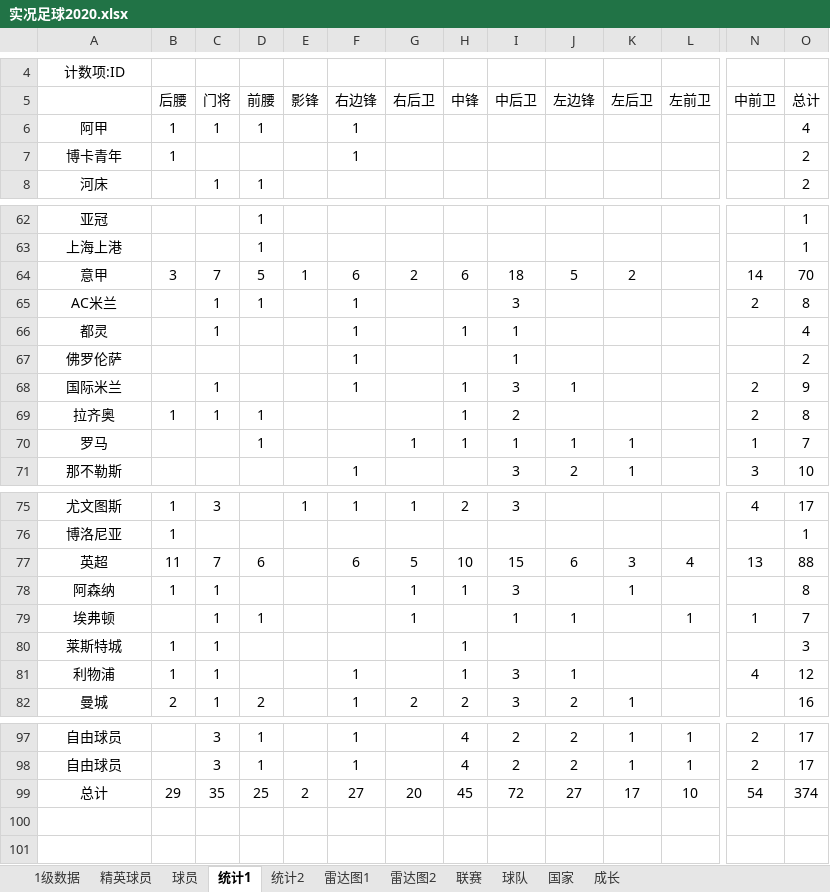
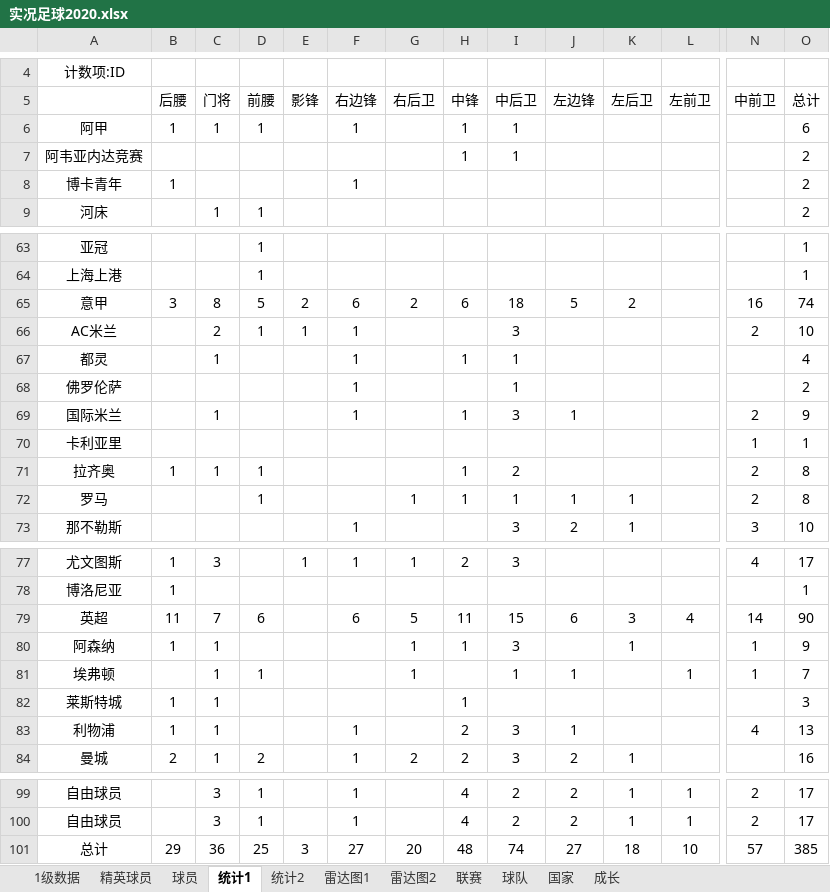
Before and after one commit to g4seek/pes2020, an Excel workbook: 实况足球2020.xlsx, sheet 统计1, drawn as a sheet; only a part is shown, gaps mark what is left out; values as stored, in another font and other column widths than the file's, no borders; addresses are those after the commit; rows hold the shown columns only; the diff covers the shown part only; the diff names each change by its address in the sheet, - before the commit and + after, or states it on an @@ line.

Commit message:
Update 实况足球2020.xlsx

```diff
--- a/实况足球2020.xlsx (sheet 统计1)
+++ b/实况足球2020.xlsx (sheet 统计1)
-H6 (中锋): (empty)
+H6 (中锋): 1
-I6 (中后卫): (empty)
+I6 (中后卫): 1
-O6 (总计): 4
+O6 (总计): 6
+row 7: 阿韦亚内达竞赛 |  |  |  |  |  |  | 1 | 1 |  |  |  |  | 2
-C65 (门将): 7
+C65 (门将): 8
-E65 (影锋): 1
+E65 (影锋): 2
-N65 (中前卫): 14
+N65 (中前卫): 16
-O65 (总计): 70
+O65 (总计): 74
-C66 (门将): 1
+C66 (门将): 2
-E66 (影锋): (empty)
+E66 (影锋): 1
-O66 (总计): 8
+O66 (总计): 10
+row 70: 卡利亚里 |  |  |  |  |  |  |  |  |  |  |  | 1 | 1
-N72 (中前卫): 1
+N72 (中前卫): 2
-O72 (总计): 7
+O72 (总计): 8
-H79 (中锋): 10
+H79 (中锋): 11
-N79 (中前卫): 13
+N79 (中前卫): 14
-O79 (总计): 88
+O79 (总计): 90
-N80 (中前卫): (empty)
+N80 (中前卫): 1
-O80 (总计): 8
+O80 (总计): 9
-H83 (中锋): 1
+H83 (中锋): 2
-O83 (总计): 12
+O83 (总计): 13
-C101 (门将): 35
+C101 (门将): 36
-E101 (影锋): 2
+E101 (影锋): 3
-H101 (中锋): 45
+H101 (中锋): 48
-I101 (中后卫): 72
+I101 (中后卫): 74
-K101 (左后卫): 17
+K101 (左后卫): 18
-N101 (中前卫): 54
+N101 (中前卫): 57
-O101 (总计): 374
+O101 (总计): 385
```
Also changed, not shown: 11 edited cells elsewhere in this sheet, sheet 球员, sheet 1级数据, sheet 雷达图1, formulas that keep their value.
